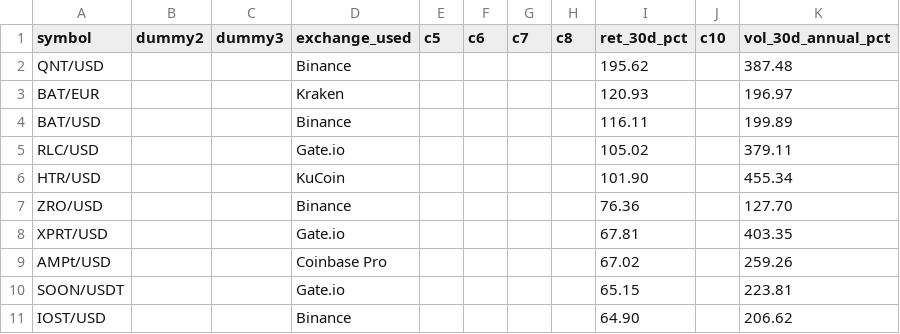
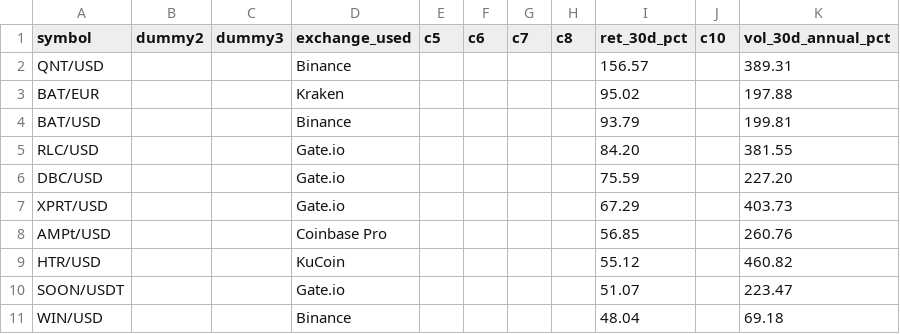
Before and after one commit to Bencode92/stock-analysis-platform, a CSV file: data/filtered/Top10_momentum.csv, drawn as a sheet.

```diff
--- a/data/filtered/Top10_momentum.csv
+++ b/data/filtered/Top10_momentum.csv
@@ -1,11 +1,11 @@
 symbol,dummy2,dummy3,exchange_used,c5,c6,c7,c8,ret_30d_pct,c10,vol_30d_annual_pct
-"QNT/USD","","","Binance","","","","","195.62","","387.48"
-"BAT/EUR","","","Kraken","","","","","120.93","","196.97"
-"BAT/USD","","","Binance","","","","","116.11","","199.89"
-"RLC/USD","","","Gate.io","","","","","105.02","","379.11"
-"HTR/USD","","","KuCoin","","","","","101.90","","455.34"
-"ZRO/USD","","","Binance","","","","","76.36","","127.70"
-"XPRT/USD","","","Gate.io","","","","","67.81","","403.35"
-"AMPt/USD","","","Coinbase Pro","","","","","67.02","","259.26"
-"SOON/USDT","","","Gate.io","","","","","65.15","","223.81"
-"IOST/USD","","","Binance","","","","","64.90","","206.62"
+"QNT/USD","","","Binance","","","","","156.57","","389.31"
+"BAT/EUR","","","Kraken","","","","","95.02","","197.88"
+"BAT/USD","","","Binance","","","","","93.79","","199.81"
+"RLC/USD","","","Gate.io","","","","","84.20","","381.55"
+"DBC/USD","","","Gate.io","","","","","75.59","","227.20"
+"XPRT/USD","","","Gate.io","","","","","67.29","","403.73"
+"AMPt/USD","","","Coinbase Pro","","","","","56.85","","260.76"
+"HTR/USD","","","KuCoin","","","","","55.12","","460.82"
+"SOON/USDT","","","Gate.io","","","","","51.07","","223.47"
+"WIN/USD","","","Binance","","","","","48.04","","69.18"
```
Also changed, not shown: data/filtered/Crypto_filtered_volatility.csv, data/filtered/Crypto_rejected_volatility.csv, 3 other files.
